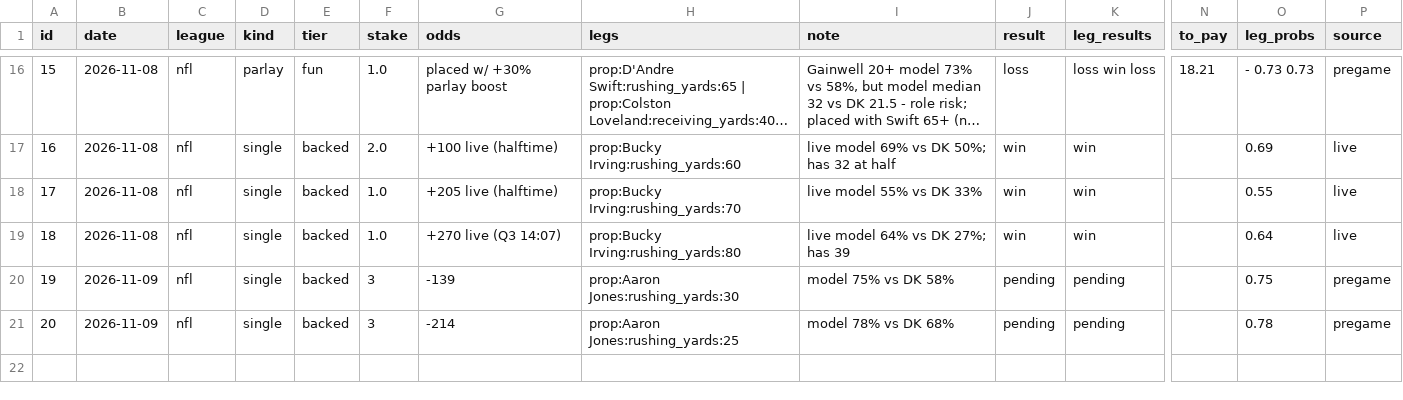
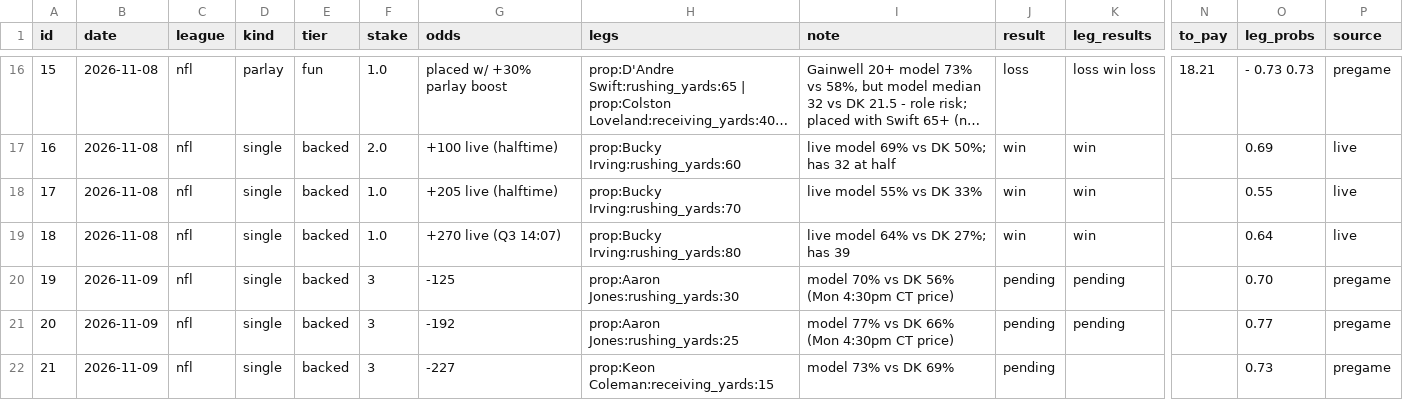
Before and after one commit to g5dsfss7yk-debug/chrisgantt-site, a CSV file: football-model/picks/recs.csv, drawn as a sheet; only a part is shown, gaps mark what is left out; long unchanged cells end in …; rows hold the shown columns only; the diff names each change by its address in the sheet, - before the commit and + after, or states it on an @@ line.

```diff
--- a/football-model/picks/recs.csv
+++ b/football-model/picks/recs.csv
-G20 (odds): -139
+G20 (odds): -125
-I20 (note): model 75% vs DK 58%
+I20 (note): model 70% vs DK 56% (Mon 4:30pm CT price)
-O20 (leg_probs): 0.75
+O20 (leg_probs): 0.70
-G21 (odds): -214
+G21 (odds): -192
-I21 (note): model 78% vs DK 68%
+I21 (note): model 77% vs DK 66% (Mon 4:30pm CT price)
-O21 (leg_probs): 0.78
+O21 (leg_probs): 0.77
+row 22: 21 | 2026-11-09 | nfl | single | backed | 3 | -227 | prop:Keon Coleman:receiving_yards:15 | model 73% vs DK 69% | pending |  |  | 0.73 | pregame
```
